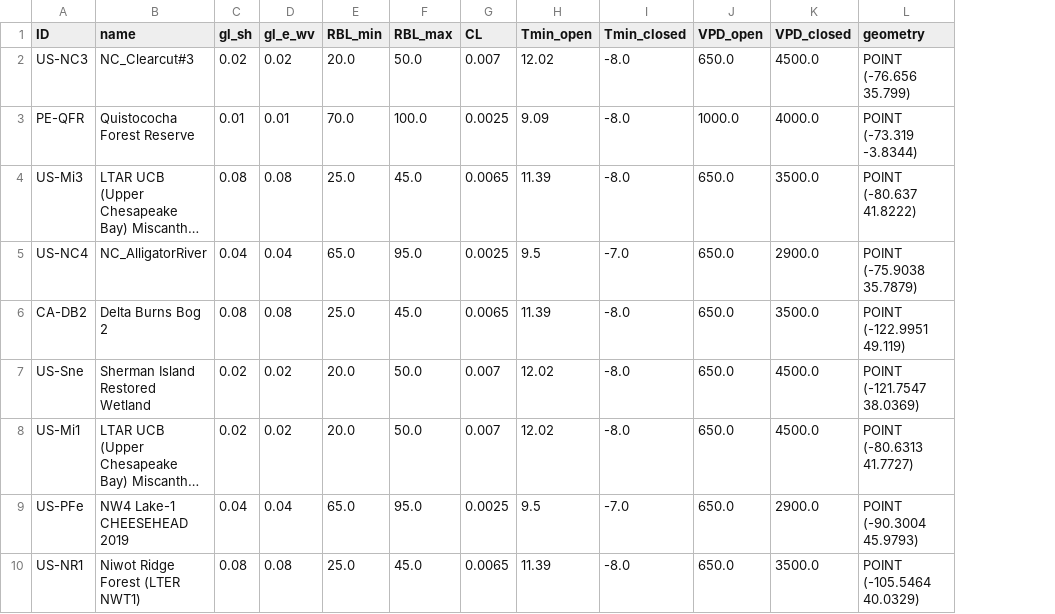
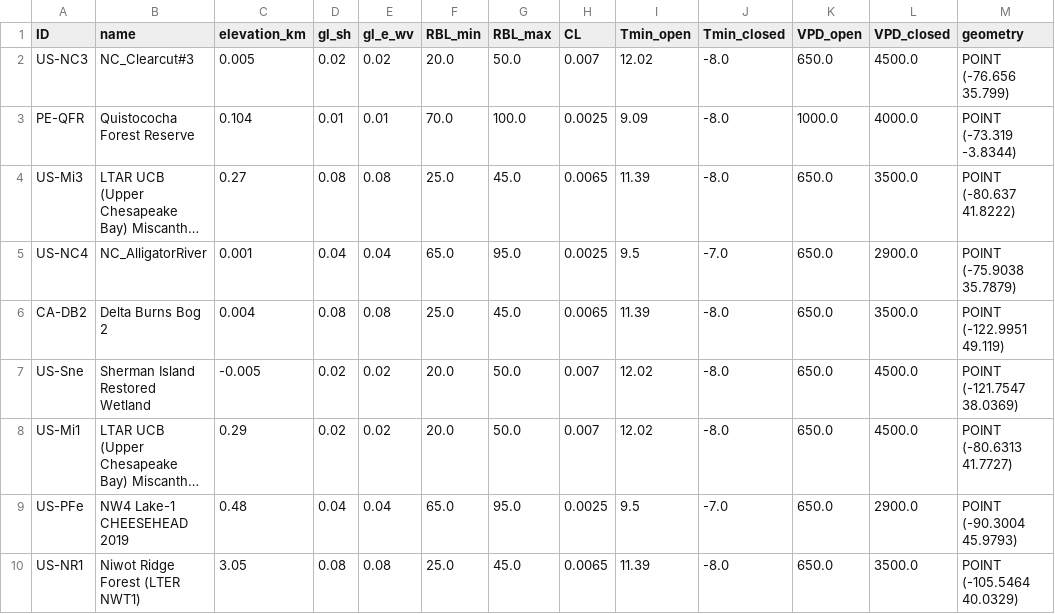
Before and after one commit to gregory-halverson-jpl/PM-JPL, a CSV file: PMJPL/ECOv002-static-tower-PM-JPL-inputs.csv, drawn as a sheet; only a part is shown; long unchanged cells end in …; the diff names each change by its address in the sheet, - before the commit and + after, or states it on an @@ line.

Commit message:
table processing working

```diff
--- a/PMJPL/ECOv002-static-tower-PM-JPL-inputs.csv
+++ b/PMJPL/ECOv002-static-tower-PM-JPL-inputs.csv
+column C (elevation_km), rows 2-10: 0.005 | 0.104 | 0.27 | 0.001 | 0.004 | -0.005 | 0.29 | 0.48 | 3.05
```
Also changed, not shown: 7 other files.
